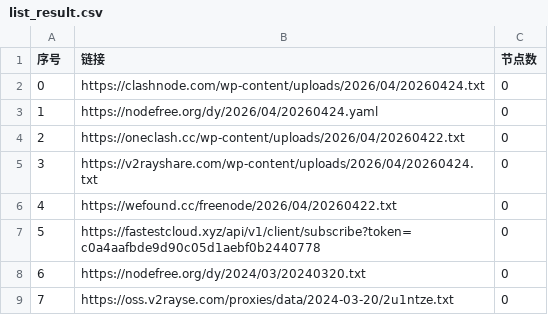
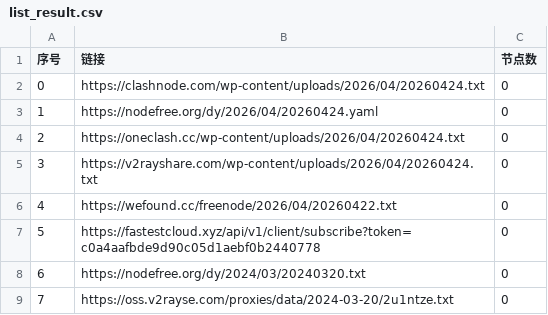
Before and after one commit to prhom-jpg/AutoMergePublicNodes, a CSV file: list_result.csv, drawn as a sheet; only a part is shown.

```diff
--- a/list_result.csv
+++ b/list_result.csv
@@ -3,3 +3,3 @@
 1,https://nodefree.org/dy/2026/04/20260424.yaml,0
-2,https://oneclash.cc/wp-content/uploads/2026/04/20260422.txt,0
+2,https://oneclash.cc/wp-content/uploads/2026/04/20260424.txt,0
 3,https://v2rayshare.com/wp-content/uploads/2026/04/20260424.txt,0
```
Also changed, not shown: 4 other files.
